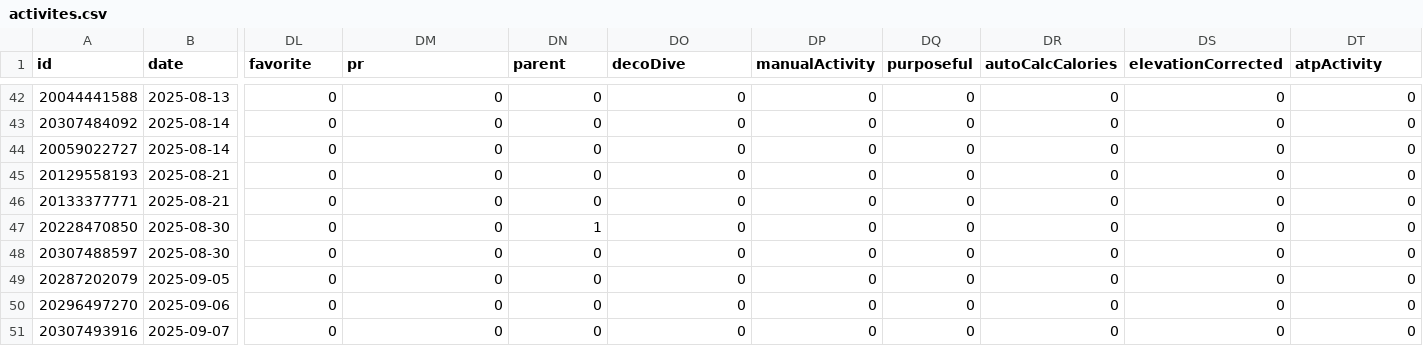
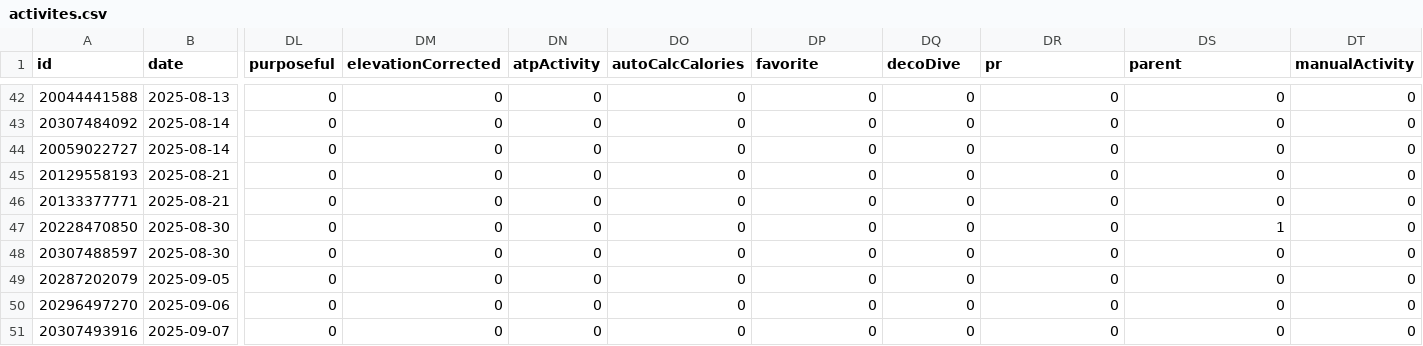
Before and after one commit to nicolasmahut-ui/garmin-data-frere, a CSV file: activites.csv, drawn as a sheet; only a part is shown, gaps mark what is left out; the diff covers the shown part only; the diff names each change by its address in the sheet, - before the commit and + after, or states it on an @@ line.

Commit message:
activites 2026-09-01 19:01

```diff
--- a/activites.csv
+++ b/activites.csv
-DL1: favorite
+DL1: purposeful
-DM1: pr
+DM1: elevationCorrected
-DN1: parent
+DN1: atpActivity
-DO1: decoDive
+DO1: autoCalcCalories
-DP1: manualActivity
+DP1: favorite
-DQ1: purposeful
+DQ1: decoDive
-DR1: autoCalcCalories
+DR1: pr
-DS1: elevationCorrected
+DS1: parent
-DT1: atpActivity
+DT1: manualActivity
-DN47 (atpActivity): 1
+DN47 (atpActivity): 0
-DS47 (parent): 0
+DS47 (parent): 1
```
Also changed, not shown: 1 added row and 26 edited cells elsewhere in this file.
